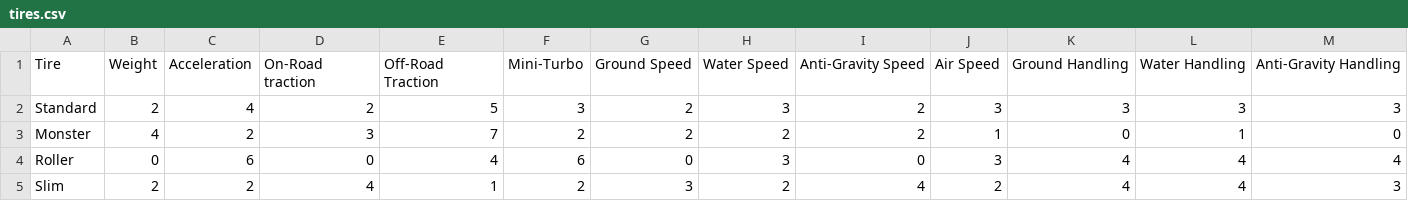
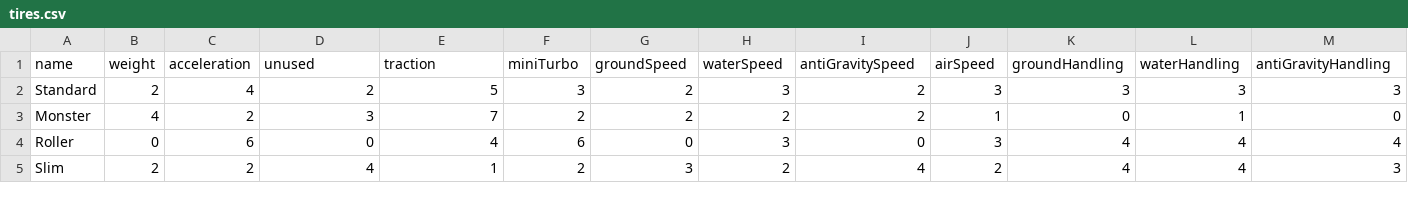
Before and after one commit to ayan4m1/mk8doptim, a CSV file: src/data/tires.csv, drawn as a sheet; only a part is shown; removed rows and columns are numbered as before the commit, all else as after; rows hold the shown columns only; the diff names each change by its address in the sheet, - before the commit and + after, or states it on an @@ line.

```diff
--- a/src/data/tires.csv
+++ b/src/data/tires.csv
-row 1: Tire | Weight | Acceleration | On-Road traction | Off-Road Traction | Mini-Turbo | Ground Speed | Water Speed | Anti-Gravity Speed | Air Speed | Ground Handling | Water Handling | Anti-Gravity Handling
+row 1: name | weight | acceleration | unused | traction | miniTurbo | groundSpeed | waterSpeed | antiGravitySpeed | airSpeed | groundHandling | waterHandling | antiGravityHandling
```
Also changed, not shown: src/data/bodies.csv, src/data/drivers.csv, 12 other files.
